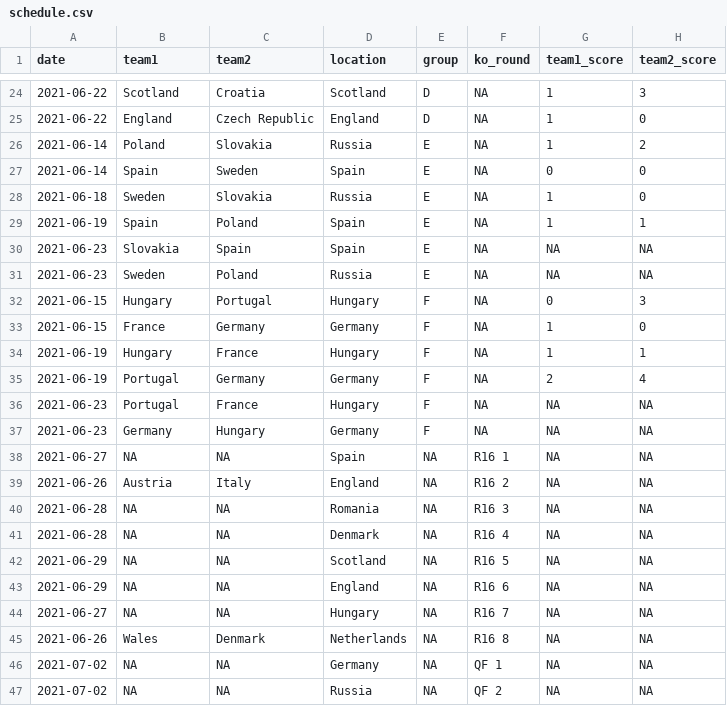
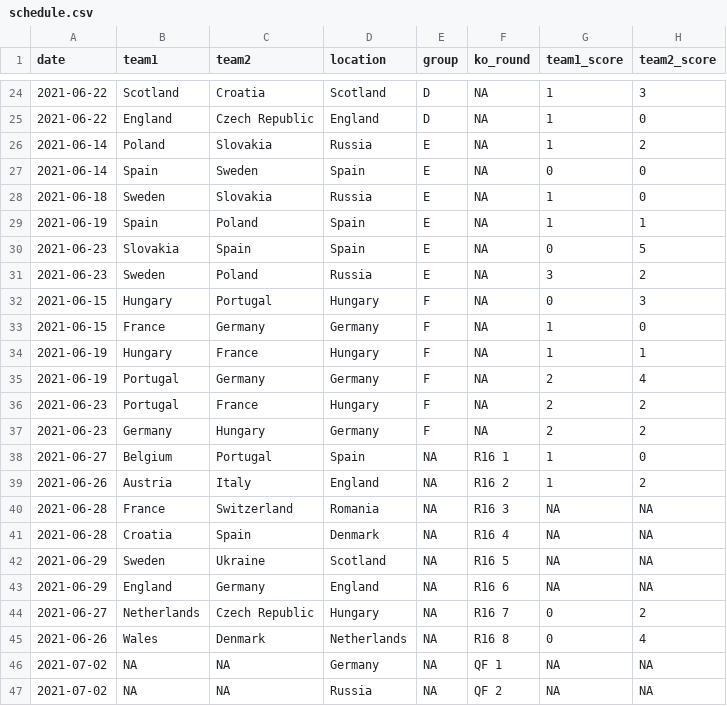
Before and after one commit to lbenz730/euro_cup_2021, a CSV file: data/schedule.csv, drawn as a sheet; only a part is shown, gaps mark what is left out.

```diff
--- a/data/schedule.csv
+++ b/data/schedule.csv
@@ -29,4 +29,4 @@ date,team1,team2,location,group,ko_round,team1_score,team2_score
 2021-06-19,Spain,Poland,Spain,E,NA,1,1
-2021-06-23,Slovakia,Spain,Spain,E,NA,NA,NA
-2021-06-23,Sweden,Poland,Russia,E,NA,NA,NA
+2021-06-23,Slovakia,Spain,Spain,E,NA,0,5
+2021-06-23,Sweden,Poland,Russia,E,NA,3,2
 2021-06-15,Hungary,Portugal,Hungary,F,NA,0,3
@@ -35,12 +35,12 @@ date,team1,team2,location,group,ko_round,team1_score,team2_score
 2021-06-19,Portugal,Germany,Germany,F,NA,2,4
-2021-06-23,Portugal,France,Hungary,F,NA,NA,NA
-2021-06-23,Germany,Hungary,Germany,F,NA,NA,NA
-2021-06-27,NA,NA,Spain,NA,R16 1,NA,NA
-2021-06-26,Austria,Italy,England,NA,R16 2,NA,NA
-2021-06-28,NA,NA,Romania,NA,R16 3,NA,NA
-2021-06-28,NA,NA,Denmark,NA,R16 4,NA,NA
-2021-06-29,NA,NA,Scotland,NA,R16 5,NA,NA
-2021-06-29,NA,NA,England,NA,R16 6,NA,NA
-2021-06-27,NA,NA,Hungary,NA,R16 7,NA,NA
-2021-06-26,Wales,Denmark,Netherlands,NA,R16 8,NA,NA
+2021-06-23,Portugal,France,Hungary,F,NA,2,2
+2021-06-23,Germany,Hungary,Germany,F,NA,2,2
+2021-06-27,Belgium,Portugal,Spain,NA,R16 1,1,0
+2021-06-26,Austria,Italy,England,NA,R16 2,1,2
+2021-06-28,France,Switzerland,Romania,NA,R16 3,NA,NA
+2021-06-28,Croatia,Spain,Denmark,NA,R16 4,NA,NA
+2021-06-29,Sweden,Ukraine,Scotland,NA,R16 5,NA,NA
+2021-06-29,England,Germany,England,NA,R16 6,NA,NA
+2021-06-27,Netherlands,Czech Republic,Hungary,NA,R16 7,0,2
+2021-06-26,Wales,Denmark,Netherlands,NA,R16 8,0,4
 2021-07-02,NA,NA,Germany,NA,QF 1,NA,NA
```
Also changed, not shown: predictions/history.csv, predictions/ratings.csv, 23 other files.
